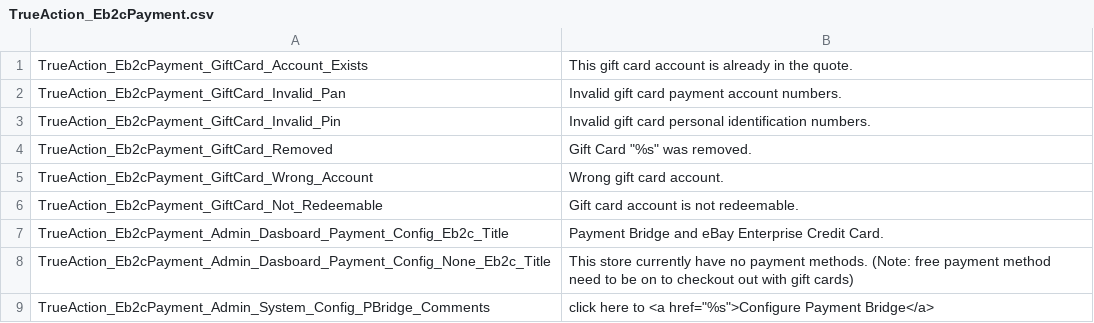
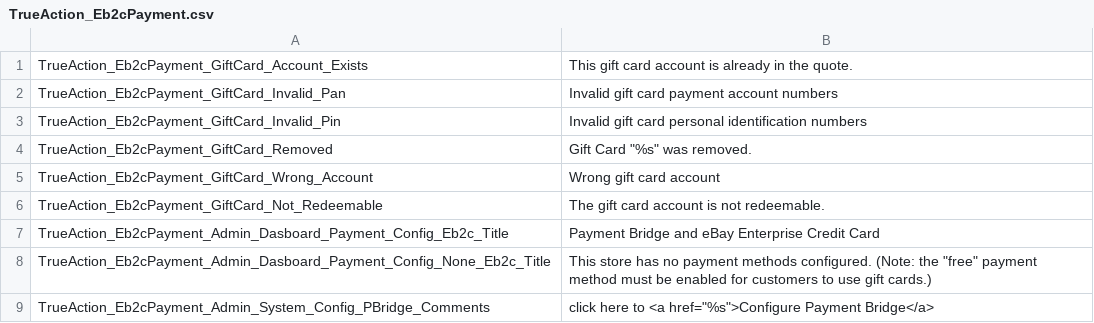
Before and after one commit to eBayEnterprise/magento-retail-order-management, a CSV file: src/app/locale/en_US/TrueAction_Eb2cPayment.csv, drawn as a sheet.

```diff
--- a/src/app/locale/en_US/TrueAction_Eb2cPayment.csv
+++ b/src/app/locale/en_US/TrueAction_Eb2cPayment.csv
@@ -1,9 +1,9 @@
 "TrueAction_Eb2cPayment_GiftCard_Account_Exists", "This gift card account is already in the quote."
-"TrueAction_Eb2cPayment_GiftCard_Invalid_Pan", "Invalid gift card payment account numbers."
-"TrueAction_Eb2cPayment_GiftCard_Invalid_Pin", "Invalid gift card personal identification numbers."
+"TrueAction_Eb2cPayment_GiftCard_Invalid_Pan", "Invalid gift card payment account numbers"
+"TrueAction_Eb2cPayment_GiftCard_Invalid_Pin", "Invalid gift card personal identification numbers"
 "TrueAction_Eb2cPayment_GiftCard_Removed", "Gift Card ""%s"" was removed."
-"TrueAction_Eb2cPayment_GiftCard_Wrong_Account", "Wrong gift card account."
-"TrueAction_Eb2cPayment_GiftCard_Not_Redeemable", "Gift card account is not redeemable."
-"TrueAction_Eb2cPayment_Admin_Dasboard_Payment_Config_Eb2c_Title", "Payment Bridge and eBay Enterprise Credit Card."
-"TrueAction_Eb2cPayment_Admin_Dasboard_Payment_Config_None_Eb2c_Title", "This store currently have no payment methods. (Note: free payment method need to be on to checkout out with gift cards)"
+"TrueAction_Eb2cPayment_GiftCard_Wrong_Account", "Wrong gift card account"
+"TrueAction_Eb2cPayment_GiftCard_Not_Redeemable", "The gift card account is not redeemable."
+"TrueAction_Eb2cPayment_Admin_Dasboard_Payment_Config_Eb2c_Title", "Payment Bridge and eBay Enterprise Credit Card"
+"TrueAction_Eb2cPayment_Admin_Dasboard_Payment_Config_None_Eb2c_Title", "This store has no payment methods configured. (Note: the ""free"" payment method must be enabled for customers to use gift cards.)"
 "TrueAction_Eb2cPayment_Admin_System_Config_PBridge_Comments", "click here to <a href=""%s"">Configure Payment Bridge</a>"
```
Also changed, not shown: 1 other file.
